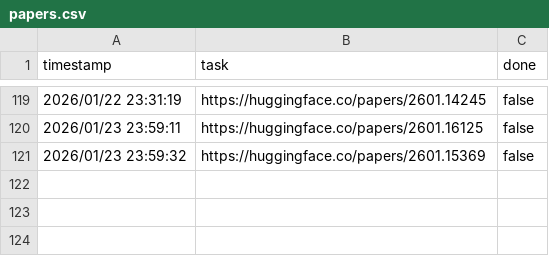
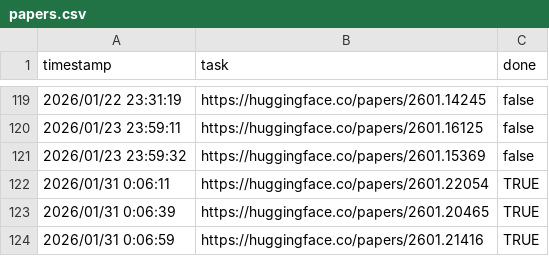
Before and after one commit to runhard-research/paper-hub, a CSV file: papers.csv, drawn as a sheet; only a part is shown, gaps mark what is left out; the diff names each change by its address in the sheet, - before the commit and + after, or states it on an @@ line.

```diff
--- a/papers.csv
+++ b/papers.csv
+row 122: 2026/01/31 0:06:11 | https://huggingface.co/papers/2601.22054 | TRUE
+row 123: 2026/01/31 0:06:39 | https://huggingface.co/papers/2601.20465 | TRUE
+row 124: 2026/01/31 0:06:59 | https://huggingface.co/papers/2601.21416 | TRUE
```
Also changed, not shown: 4 other files.
